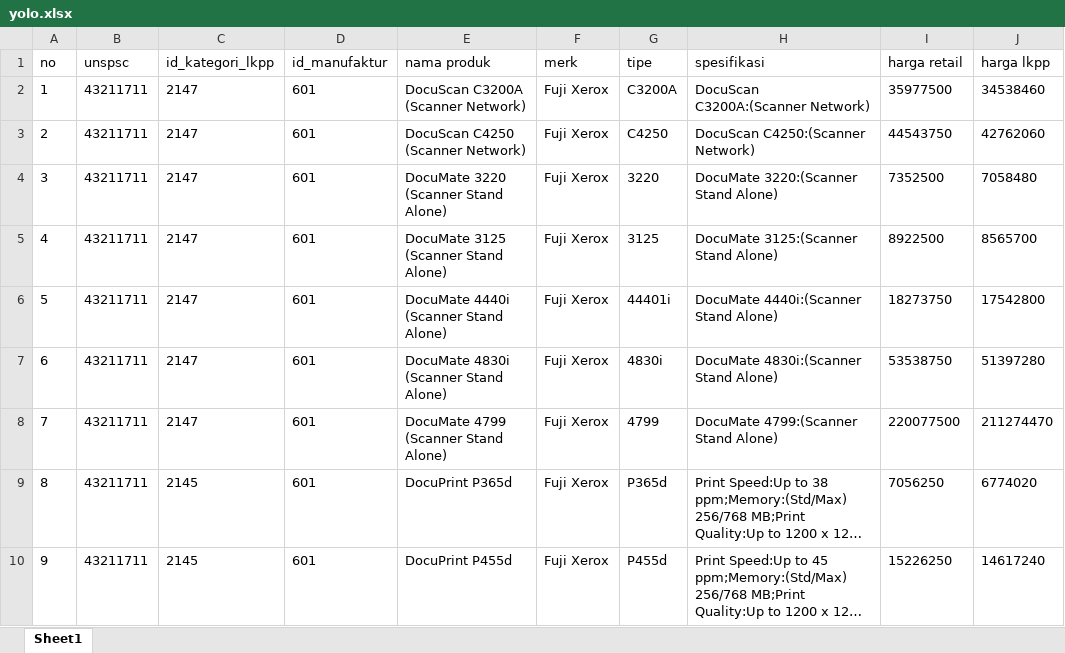
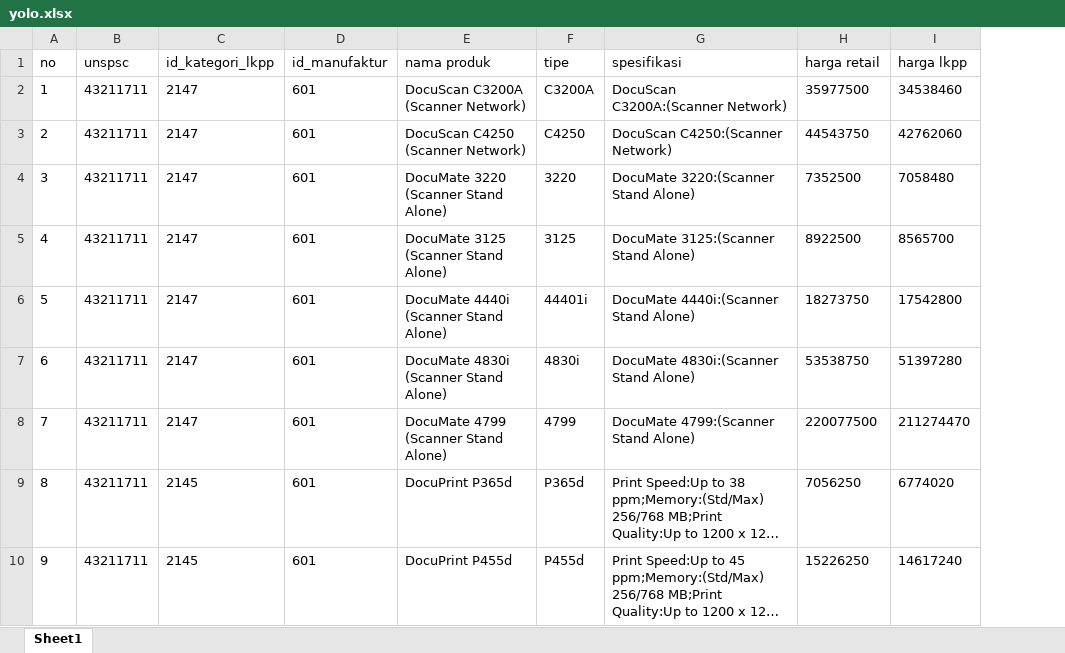
Before and after one commit to whiterun/excel-uploader, an Excel workbook: yolo.xlsx, sheet Sheet1, drawn as a sheet; only a part is shown; long unchanged cells end in …; values as stored, in another font and other column widths than the file's, no borders; the diff names each change by its address in the sheet, - before the commit and + after, or states it on an @@ line.

```diff
--- a/yolo.xlsx (sheet Sheet1)
+++ b/yolo.xlsx (sheet Sheet1)
-column F (merk), rows 2-10: all Fuji Xerox
```
Also changed, not shown: 1 other file.
